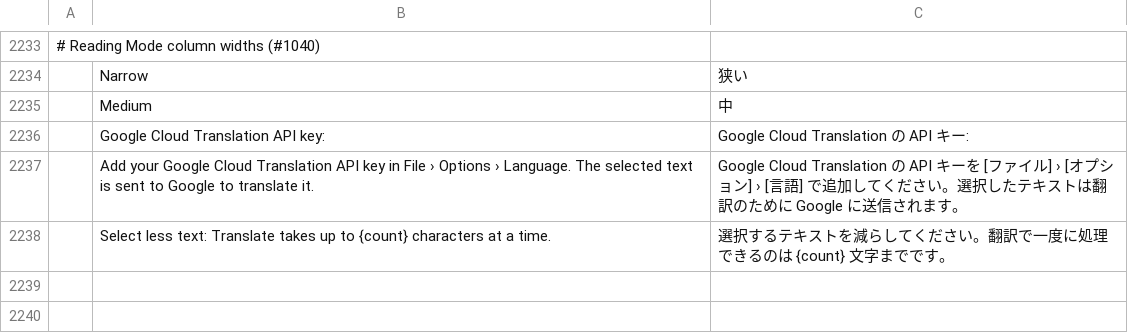
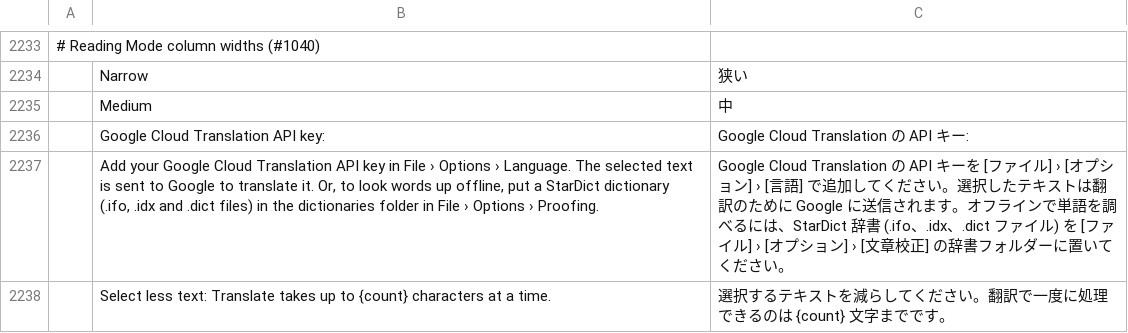
Before and after one commit to LACNEX/wordcraft, a TSV file: crates/ui-egui/src/i18n/ja.tsv, drawn as a sheet; only a part is shown, gaps mark what is left out.

```diff
--- a/crates/ui-egui/src/i18n/ja.tsv
+++ b/crates/ui-egui/src/i18n/ja.tsv
@@ -2236,3 +2236,3 @@
 	Google Cloud Translation API key:	Google Cloud Translation の API キー:
-	Add your Google Cloud Translation API key in File › Options › Language. The selected text is sent to Google to translate it.	Google Cloud Translation の API キーを [ファイル] › [オプション] › [言語] で追加してください。選択したテキストは翻訳のために Google に送信されます。
+	Add your Google Cloud Translation API key in File › Options › Language. The selected text is sent to Google to translate it. Or, to look words up offline, put a StarDict dictionary (.ifo, .idx and .dict files) in the dictionaries folder in File › Options › Proofing.	Google Cloud Translation の API キーを [ファイル] › [オプション] › [言語] で追加してください。選択したテキストは翻訳のために Google に送信されます。オフラインで単語を調べるには、StarDict 辞書 (.ifo、.idx、.dict ファイル) を [ファイル] › [オプション] › [文章校正] の辞書フォルダーに置いてください。
 	Select less text: Translate takes up to {count} characters at a time.	選択するテキストを減らしてください。翻訳で一度に処理できるのは {count} 文字までです。
```
Also changed, not shown: crates/ui-egui/src/i18n/bg.tsv, crates/ui-egui/src/i18n/ru.tsv, 26 other files.
